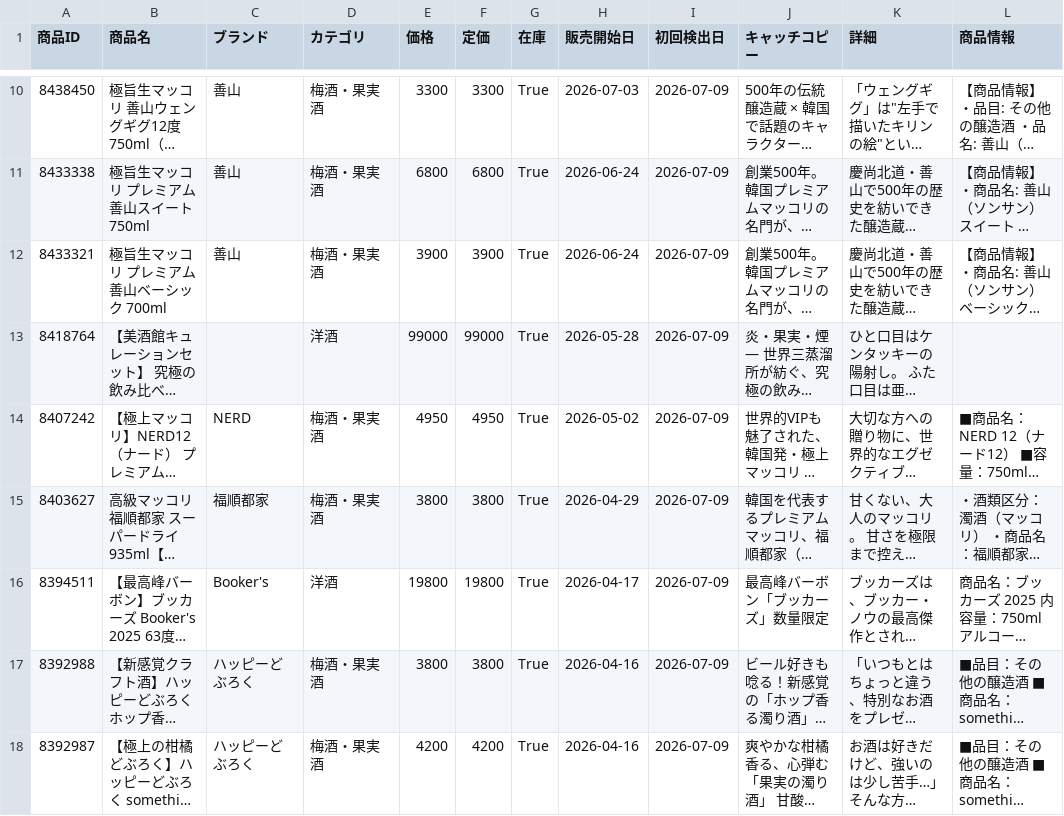
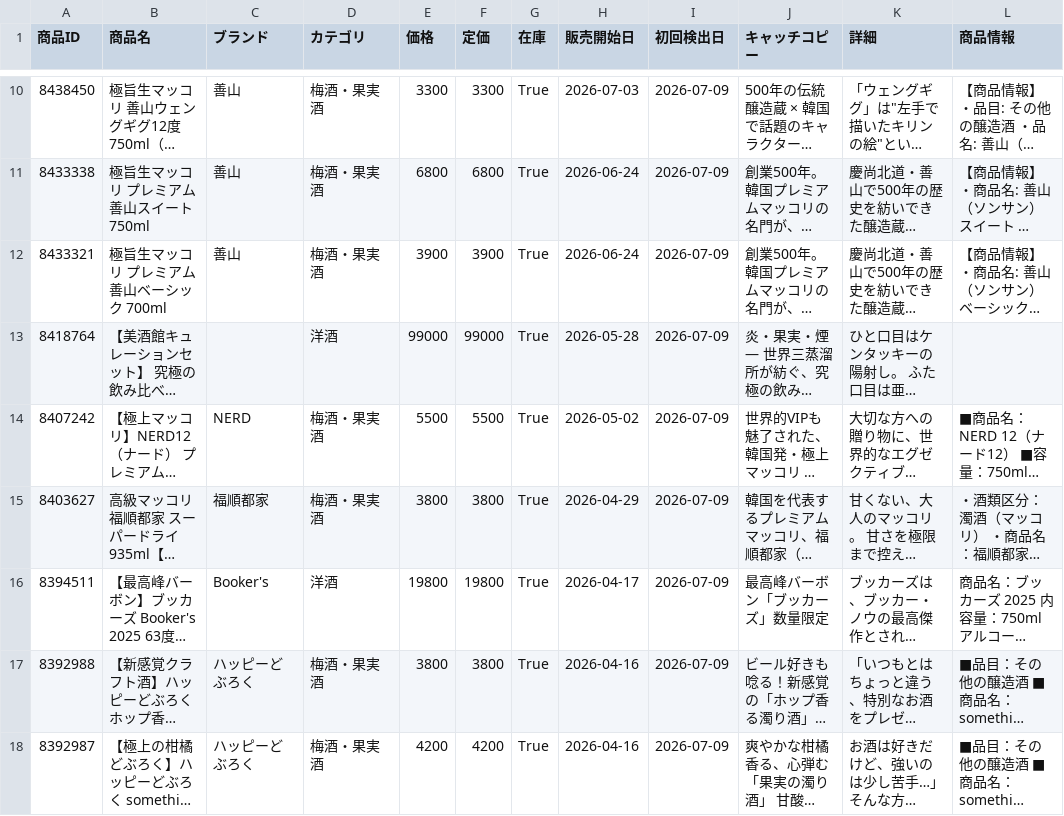
Before and after one commit to asuka-create/Romuan, a CSV file: docs/products.csv, drawn as a sheet; only a part is shown, gaps mark what is left out; long unchanged cells end in …; the diff names each change by its address in the sheet, - before the commit and + after, or states it on an @@ line.

```diff
--- a/docs/products.csv
+++ b/docs/products.csv
-E14 (価格): 4950
+E14 (価格): 5500
-F14 (定価): 4950
+F14 (定価): 5500
```
Also changed, not shown: 2 other files.
